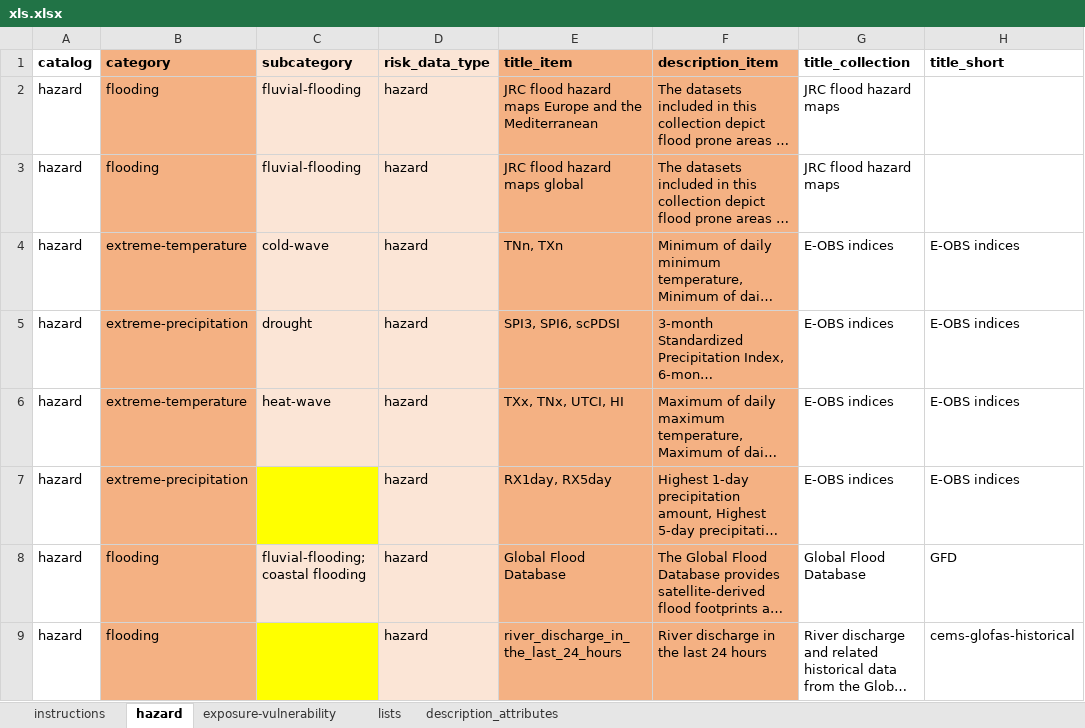
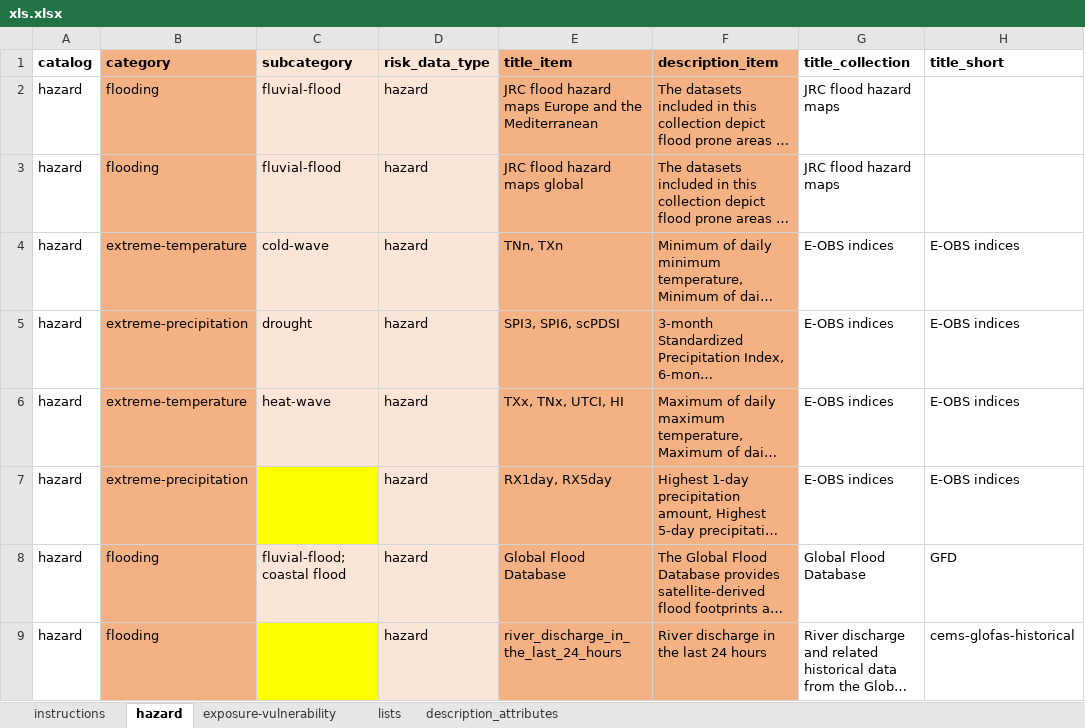
Before and after one commit to climate-risk-data/climate-risk-stac, an Excel workbook: csv/xls.xlsx, sheet hazard, drawn as a sheet; only a part is shown; long unchanged cells end in …; values as stored, in another font and other column widths than the file's, no borders; the diff covers the shown part only; the diff names each change by its address in the sheet, - before the commit and + after, or states it on an @@ line.

Commit message:
Update xls.xlsx

```diff
--- a/csv/xls.xlsx (sheet hazard)
+++ b/csv/xls.xlsx (sheet hazard)
-C2:C3 (subcategory): fluvial-flooding
+C2:C3 (subcategory): fluvial-flood
-C8 (subcategory): fluvial-flooding; coastal flooding
+C8 (subcategory): fluvial-flood; coastal flood
```
Also changed, not shown: 6 edited cells elsewhere in this sheet, sheet lists.
